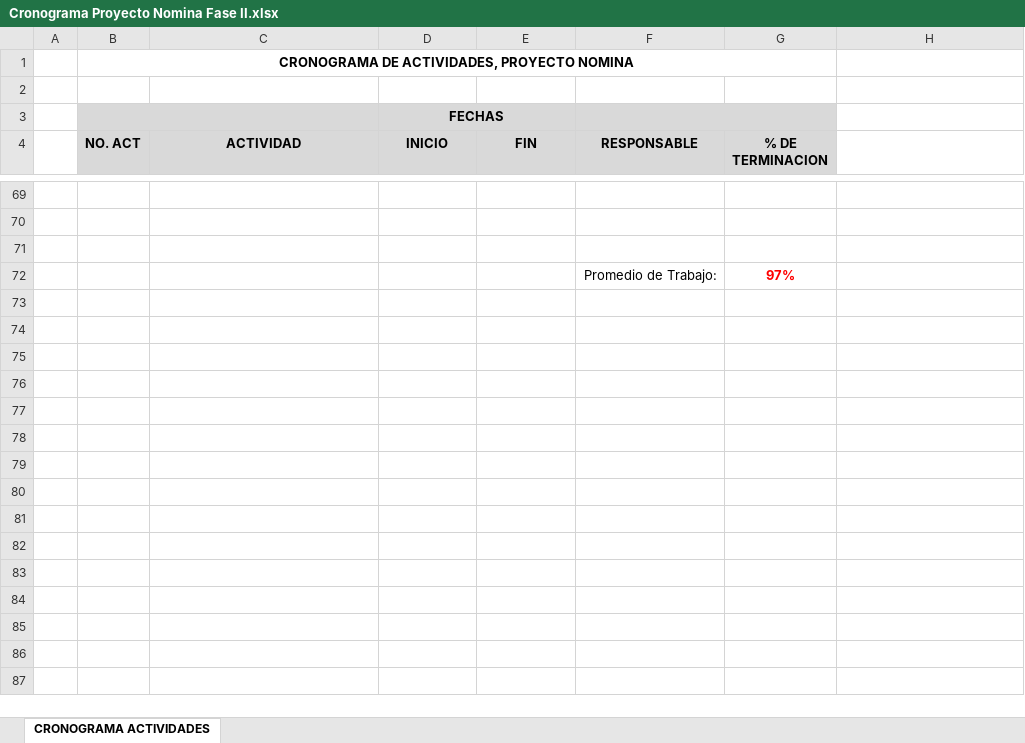
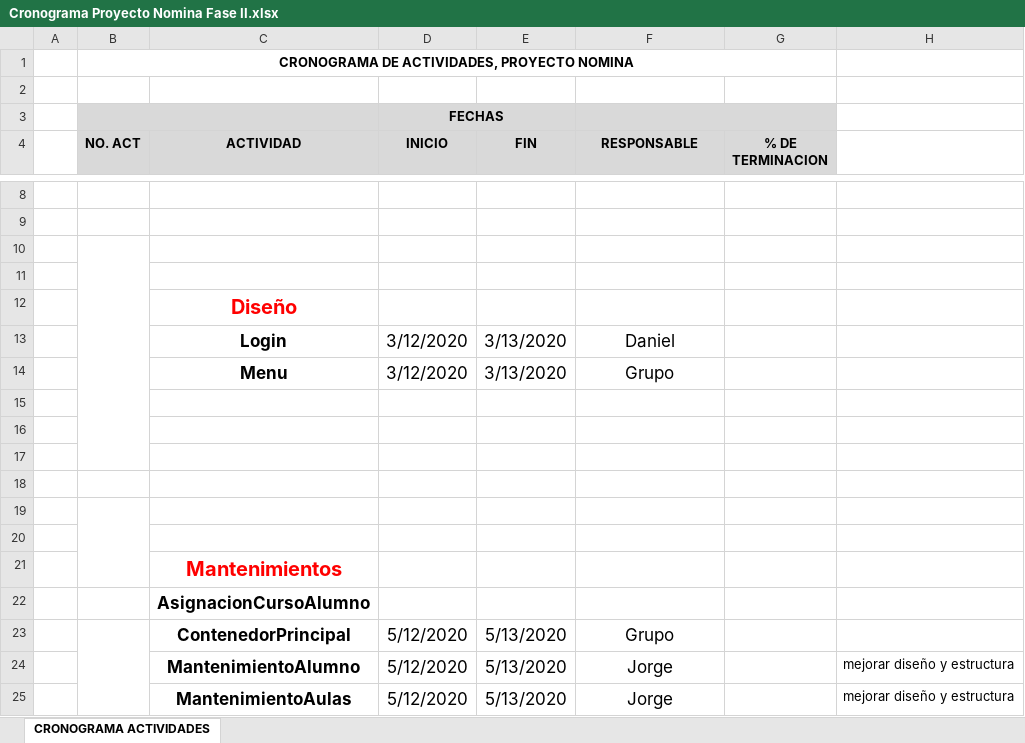
Before and after one commit to tatto5828z4/Practica-Progra3, an Excel workbook: Cronograma Proyecto Nomina Fase II.xlsx, sheet CRONOGRAMA ACTIVIDADES, drawn as a sheet; only a part is shown, gaps mark what is left out; values as stored, in another font and other column widths than the file's, no borders; addresses are those after the commit; the diff covers the shown part only; the diff names each change by its address in the sheet, - before the commit and + after, or states it on an @@ line.

Commit message:
Actualizacion del cronograma

```diff
--- a/Cronograma Proyecto Nomina Fase II.xlsx (sheet CRONOGRAMA ACTIVIDADES)
+++ b/Cronograma Proyecto Nomina Fase II.xlsx (sheet CRONOGRAMA ACTIVIDADES)
+B10:B17 merged
-row 11:  |  |  |  |  | Promedio de Trabajo: | 97%
+row 11: (empty)
+row 12:  |  | Diseño
+row 13:  |  | Login | 3/12/2020 | 3/13/2020 | Daniel
+row 14:  |  | Menu | 3/12/2020 | 3/13/2020 | Grupo
+row 15: (empty)
+row 16: (empty)
+row 17: (empty)
+row 18: (empty)
+row 19: (empty)
+row 20: (empty)
+row 21:  |  | Mantenimientos
+row 22:  |  | AsignacionCursoAlumno
+row 23:  |  | ContenedorPrincipal | 5/12/2020 | 5/13/2020 | Grupo
+row 24:  |  | MantenimientoAlumno | 5/12/2020 | 5/13/2020 | Jorge |  | mejorar diseño y estructura
+row 25:  |  | MantenimientoAulas | 5/12/2020 | 5/13/2020 | Jorge |  | mejorar diseño y estructura
```
Also changed, not shown: 20 added rows, 61 removed rows, 5 edited cells and cell formats elsewhere in this sheet, 1 other file.
